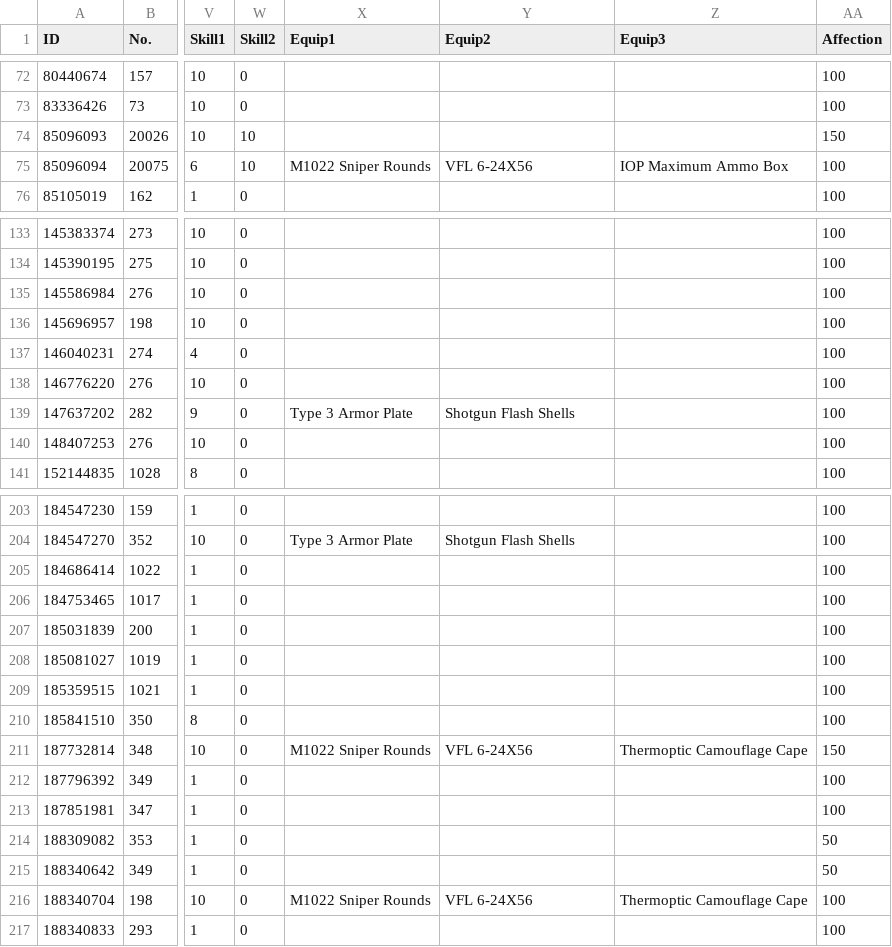
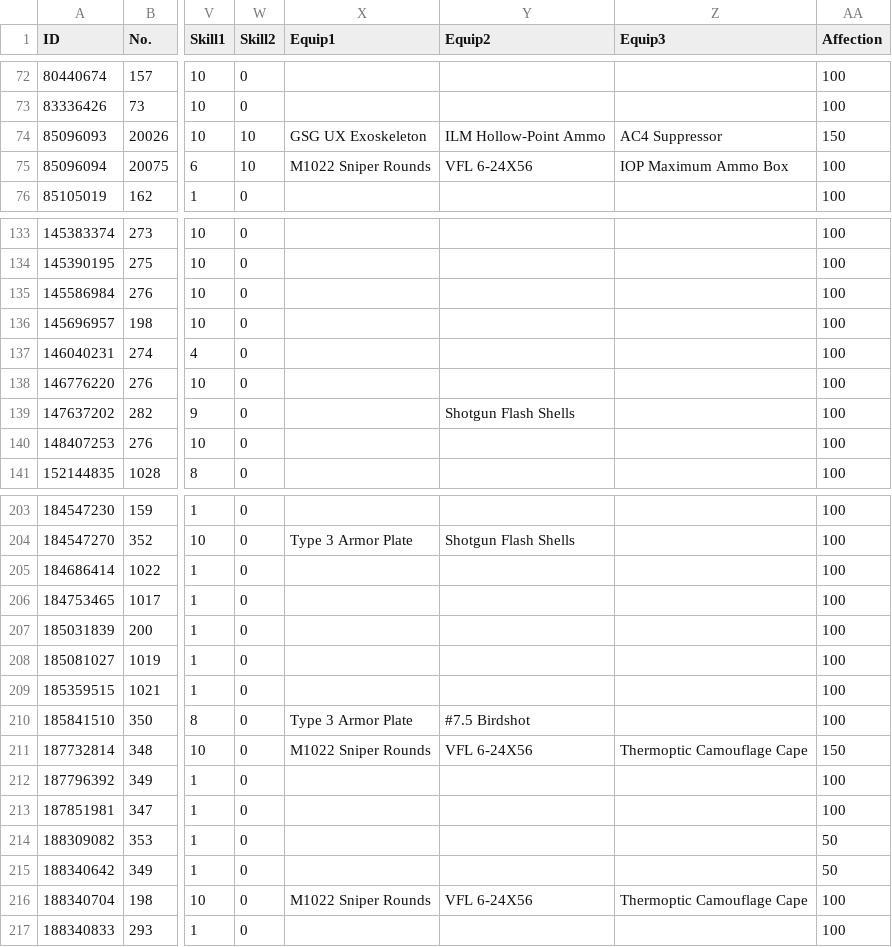
Before and after one commit to randomqwerty/randomqwerty_gfl, a CSV file: Randomqwerty_562858_doll_info.csv, drawn as a sheet; only a part is shown, gaps mark what is left out; the diff names each change by its address in the sheet, - before the commit and + after, or states it on an @@ line.

```diff
--- a/Randomqwerty_562858_doll_info.csv
+++ b/Randomqwerty_562858_doll_info.csv
-X74 (Equip1): (empty)
+X74 (Equip1): GSG UX Exoskeleton
-Y74 (Equip2): (empty)
+Y74 (Equip2): ILM Hollow-Point Ammo
-Z74 (Equip3): (empty)
+Z74 (Equip3): AC4 Suppressor
-X139 (Equip1): Type 3 Armor Plate
+X139 (Equip1): (empty)
-X210 (Equip1): (empty)
+X210 (Equip1): Type 3 Armor Plate
-Y210 (Equip2): (empty)
+Y210 (Equip2): #7.5 Birdshot
```
Also changed, not shown: Randomqwerty_562858_equip_info.csv, 1 other file.
